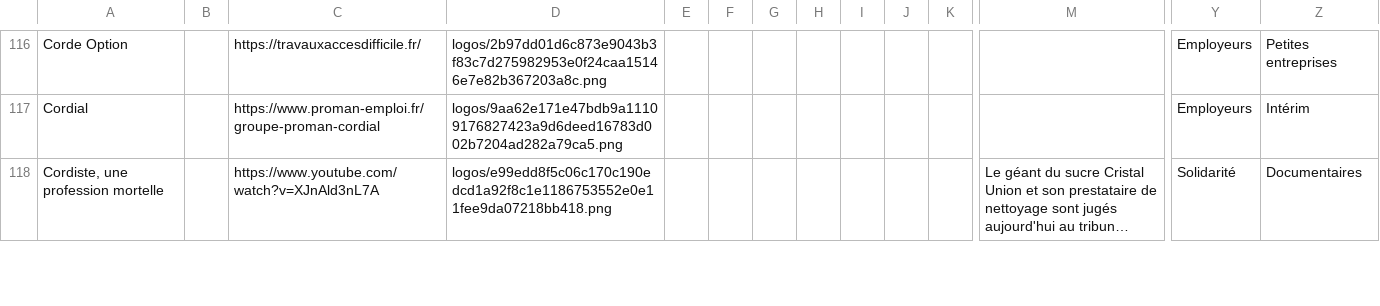
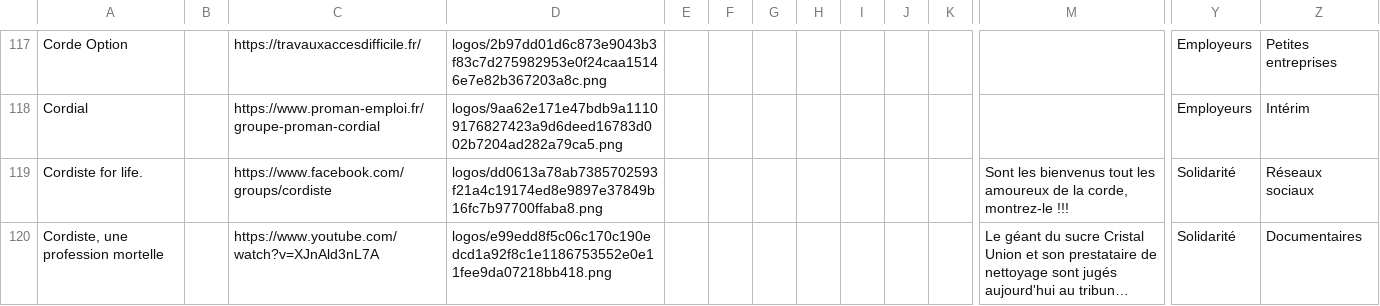
Before and after one commit to rriclet/carte-des-cordes, a CSV file: docs/items.csv, drawn as a sheet; only a part is shown, gaps mark what is left out; long unchanged cells end in …; rows hold the shown columns only; the diff covers the shown part only; the diff names each change by its address in the sheet, - before the commit and + after, or states it on an @@ line.

```diff
--- a/docs/items.csv
+++ b/docs/items.csv
+row 119: Cordiste for life. |  | https://www.facebook.com/groups/cordiste | logos/dd0613a78ab7385702593f21a4c19174ed8e9897e37849b16fc7b97700ffaba8.png |  |  |  |  |  |  |  | Sont les bienvenus tout les amoureux de la corde, montrez-le !!! | Solidarité | Réseaux sociaux
```
Also changed, not shown: 3 added rows and 7 edited cells elsewhere in this file, 45 other files.
